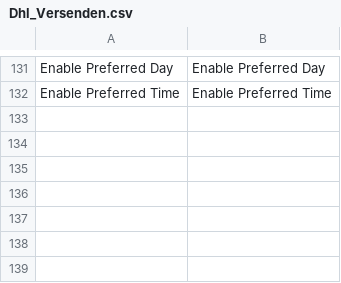
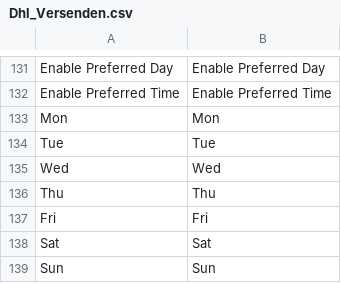
Before and after one commit to DevilBubble/Versenden_Test, a CSV file: app/locale/en_US/Dhl_Versenden.csv, drawn as a sheet; only a part is shown, gaps mark what is left out.

Commit message:
DHLGKP-69: add translations and a check for Backend Orders

```diff
--- a/app/locale/en_US/Dhl_Versenden.csv
+++ b/app/locale/en_US/Dhl_Versenden.csv
@@ -132 +132,8 @@
 "Enable Preferred Time","Enable Preferred Time"
+"Mon","Mon"
+"Tue","Tue"
+"Wed","Wed"
+"Thu","Thu"
+"Fri","Fri"
+"Sat","Sat"
+"Sun","Sun"
```
Also changed, not shown: app/locale/de_DE/Dhl_Versenden.csv, 1 other file.
